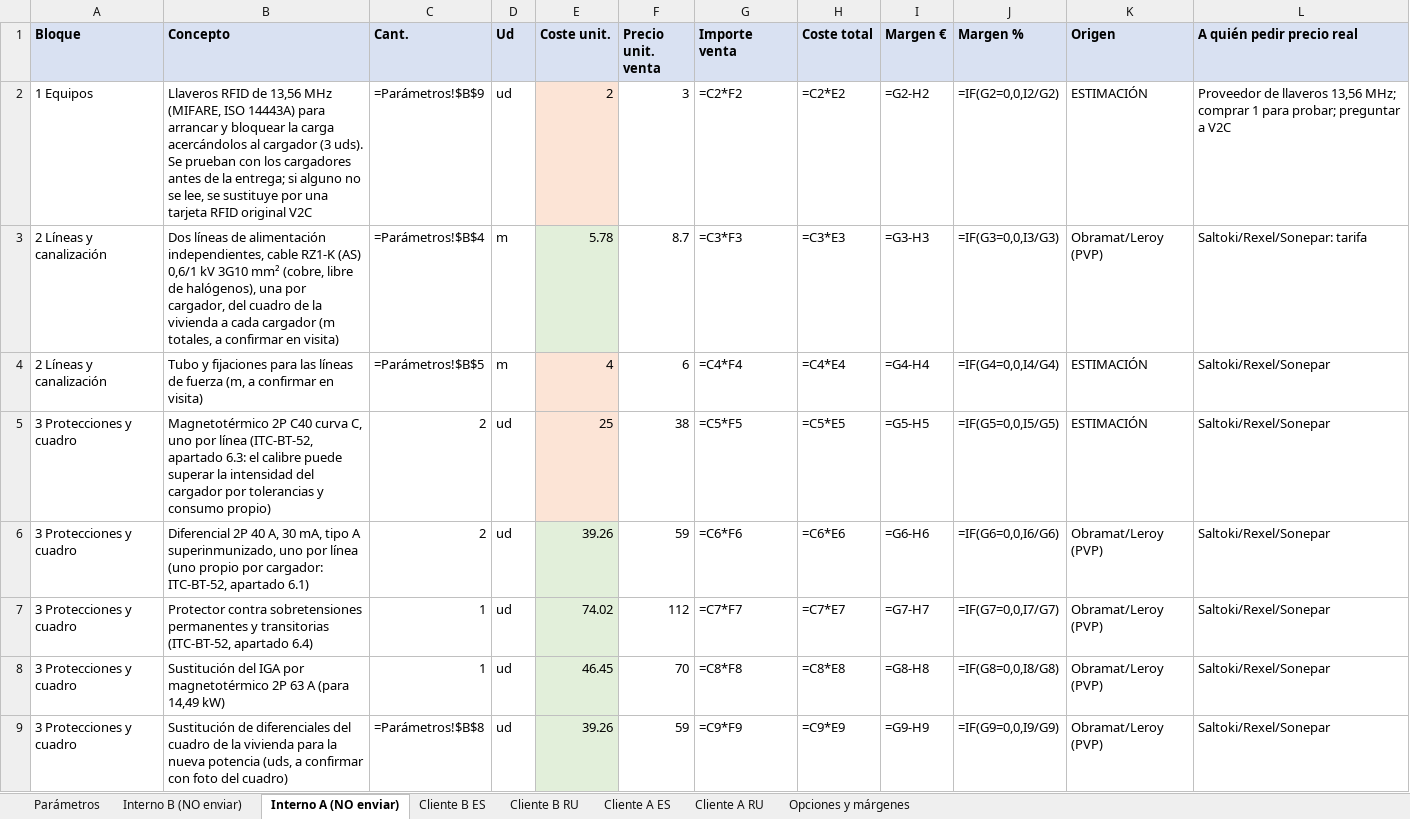
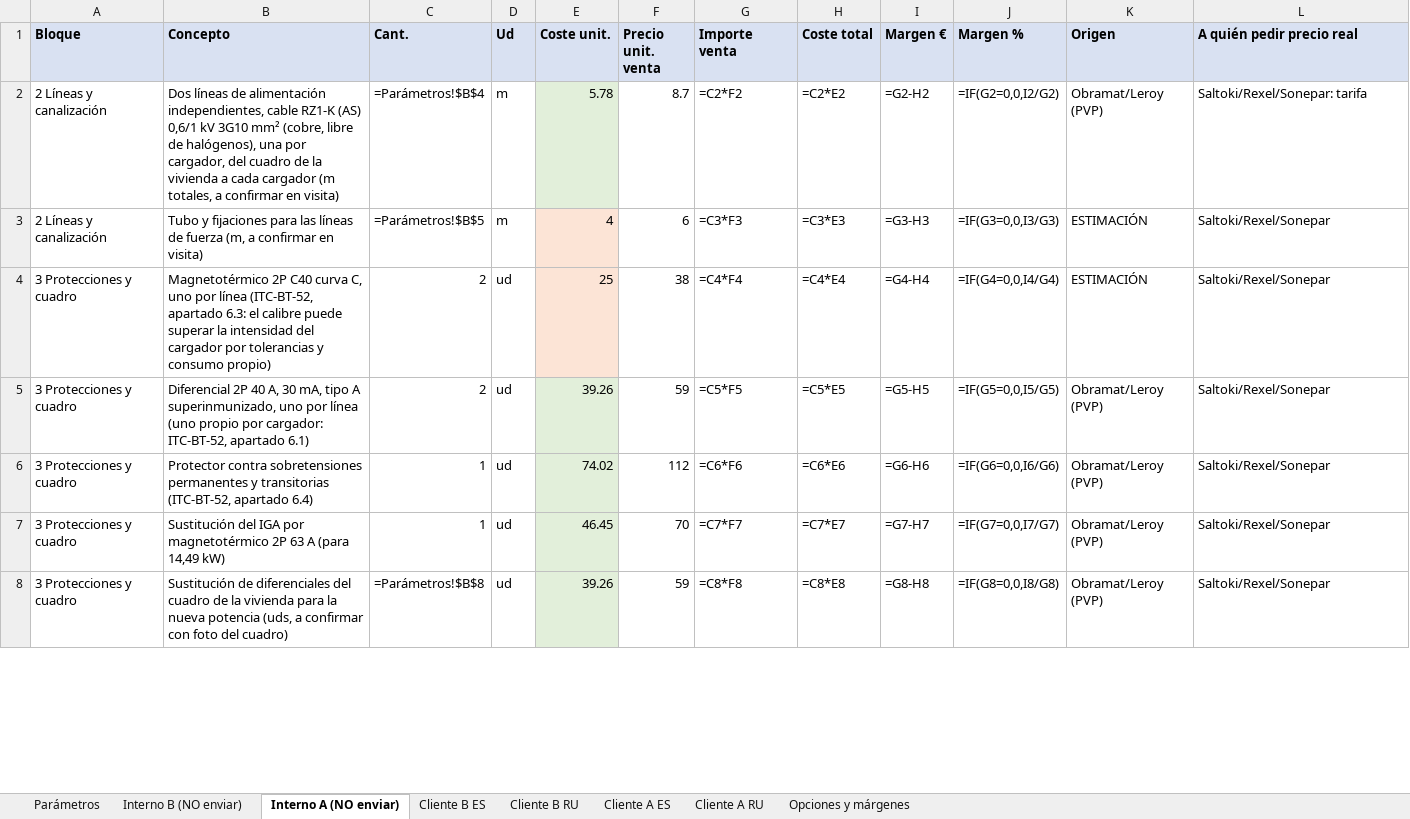
Before and after one commit to saniaspain-afk/Claude, an Excel workbook: presupuesto_trydan_v8.xlsx, sheet Interno A (NO enviar), drawn as a sheet; only a part is shown; values as stored, in another font and other column widths than the file's, no borders; formulas without a stored value are shown as written; removed rows and columns are numbered as before the commit, all else as after; the diff covers the shown part only; the diff names each change by its address in the sheet, - before the commit and + after, or states it on an @@ line.

```diff
--- a/presupuesto_trydan_v8.xlsx (sheet Interno A (NO enviar))
+++ b/presupuesto_trydan_v8.xlsx (sheet Interno A (NO enviar))
-row 2: 1 Equipos | Llaveros RFID de 13,56 MHz (MIFARE, ISO 14443A) para arrancar y bloquear la carga acercándolos al cargador (3 uds). Se prueban con los cargadores antes de la entrega; si alguno no se lee, se sustituye por una tarjeta RFID original V2C | =Parámetros!$B$9 | ud | 2 | 3 | =C2*F2 | =C2*E2 | =G2-H2 | =IF(G2=0,0,I2/G2) | ESTIMACIÓN | Proveedor de llaveros 13,56 MHz; comprar 1 para probar; preguntar a V2C
-G2 (Importe venta): =C3*F3
+G2 (Importe venta): =C2*F2
-H2 (Coste total): =C3*E3
+H2 (Coste total): =C2*E2
-I2 (Margen €): =G3-H3
+I2 (Margen €): =G2-H2
-J2 (Margen %): =IF(G3=0,0,I3/G3)
+J2 (Margen %): =IF(G2=0,0,I2/G2)
-G3 (Importe venta): =C4*F4
+G3 (Importe venta): =C3*F3
-H3 (Coste total): =C4*E4
+H3 (Coste total): =C3*E3
-I3 (Margen €): =G4-H4
+I3 (Margen €): =G3-H3
-J3 (Margen %): =IF(G4=0,0,I4/G4)
+J3 (Margen %): =IF(G3=0,0,I3/G3)
-G4 (Importe venta): =C5*F5
+G4 (Importe venta): =C4*F4
-H4 (Coste total): =C5*E5
+H4 (Coste total): =C4*E4
-I4 (Margen €): =G5-H5
+I4 (Margen €): =G4-H4
-J4 (Margen %): =IF(G5=0,0,I5/G5)
+J4 (Margen %): =IF(G4=0,0,I4/G4)
-G5 (Importe venta): =C6*F6
+G5 (Importe venta): =C5*F5
-H5 (Coste total): =C6*E6
+H5 (Coste total): =C5*E5
-I5 (Margen €): =G6-H6
+I5 (Margen €): =G5-H5
-J5 (Margen %): =IF(G6=0,0,I6/G6)
+J5 (Margen %): =IF(G5=0,0,I5/G5)
-G6 (Importe venta): =C7*F7
+G6 (Importe venta): =C6*F6
-H6 (Coste total): =C7*E7
+H6 (Coste total): =C6*E6
-I6 (Margen €): =G7-H7
+I6 (Margen €): =G6-H6
-J6 (Margen %): =IF(G7=0,0,I7/G7)
+J6 (Margen %): =IF(G6=0,0,I6/G6)
-G7 (Importe venta): =C8*F8
+G7 (Importe venta): =C7*F7
-H7 (Coste total): =C8*E8
+H7 (Coste total): =C7*E7
-I7 (Margen €): =G8-H8
+I7 (Margen €): =G7-H7
-J7 (Margen %): =IF(G8=0,0,I8/G8)
+J7 (Margen %): =IF(G7=0,0,I7/G7)
-G8 (Importe venta): =C9*F9
+G8 (Importe venta): =C8*F8
-H8 (Coste total): =C9*E9
+H8 (Coste total): =C8*E8
-I8 (Margen €): =G9-H9
+I8 (Margen €): =G8-H8
-J8 (Margen %): =IF(G9=0,0,I9/G9)
+J8 (Margen %): =IF(G8=0,0,I8/G8)
```
Also changed, not shown: 38 edited cells elsewhere in this sheet, sheet Cliente A ES, sheet Cliente A RU, sheet Opciones y márgenes, 16 other files.
